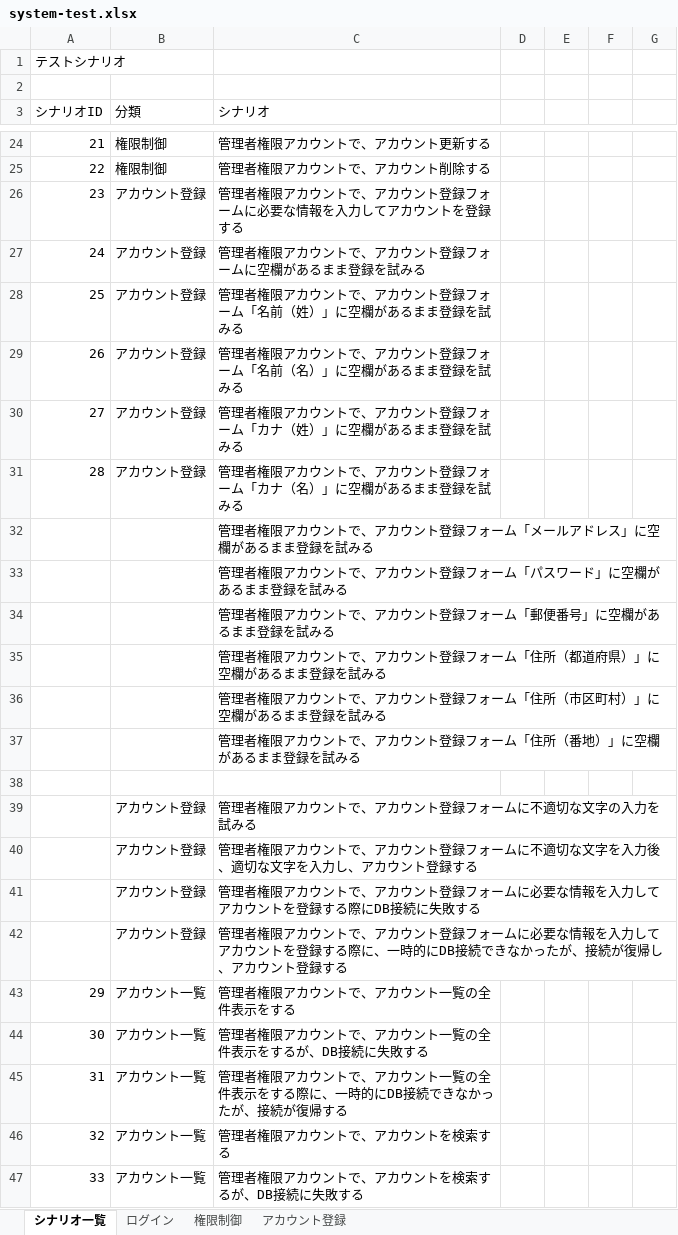
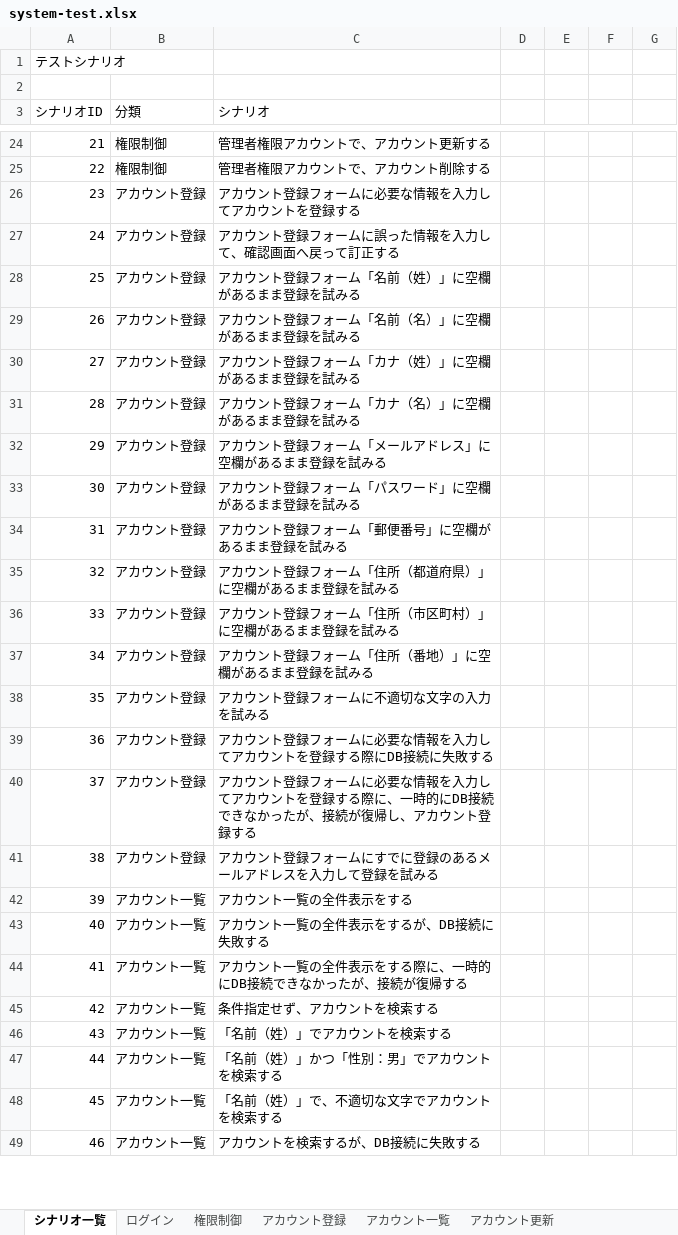
Before and after one commit to keita-komoto/programming, an Excel workbook: test_case/system-test.xlsx, sheet シナリオ一覧, drawn as a sheet; only a part is shown, gaps mark what is left out; values as stored, in another font and other column widths than the file's, no borders; removed rows and columns are numbered as before the commit, all else as after; the diff covers the shown part only; the diff names each change by its address in the sheet, - before the commit and + after, or states it on an @@ line.

```diff
--- a/test_case/system-test.xlsx (sheet シナリオ一覧)
+++ b/test_case/system-test.xlsx (sheet シナリオ一覧)
+sheet tab: アカウント一覧
+sheet tab: アカウント更新
-C26 (シナリオ): 管理者権限アカウントで、アカウント登録フォームに必要な情報を入力してアカウントを登録する
+C26 (シナリオ): アカウント登録フォームに必要な情報を入力してアカウントを登録する
+row 27: 24 | アカウント登録 | アカウント登録フォームに誤った情報を入力して、確認画面へ戻って訂正する
@@ column A (シナリオID) renumbered between rows 28 and 73 @@
-C28 (シナリオ): 管理者権限アカウントで、アカウント登録フォームに空欄があるまま登録を試みる
+C28 (シナリオ): アカウント登録フォーム「名前（姓）」に空欄があるまま登録を試みる
-C29 (シナリオ): 管理者権限アカウントで、アカウント登録フォーム「名前（姓）」に空欄があるまま登録を試みる
+C29 (シナリオ): アカウント登録フォーム「名前（名）」に空欄があるまま登録を試みる
-C30 (シナリオ): 管理者権限アカウントで、アカウント登録フォーム「名前（名）」に空欄があるまま登録を試みる
+C30 (シナリオ): アカウント登録フォーム「カナ（姓）」に空欄があるまま登録を試みる
-C31 (シナリオ): 管理者権限アカウントで、アカウント登録フォーム「カナ（姓）」に空欄があるまま登録を試みる
+C31 (シナリオ): アカウント登録フォーム「カナ（名）」に空欄があるまま登録を試みる
+row 32: 29 | アカウント登録 | アカウント登録フォーム「メールアドレス」に空欄があるまま登録を試みる
+row 33: 30 | アカウント登録 | アカウント登録フォーム「パスワード」に空欄があるまま登録を試みる
+row 34: 31 | アカウント登録 | アカウント登録フォーム「郵便番号」に空欄があるまま登録を試みる
-C35 (シナリオ): 管理者権限アカウントで、アカウント登録フォーム「カナ（名）」に空欄があるまま登録を試みる
+C35 (シナリオ): アカウント登録フォーム「住所（都道府県）」に空欄があるまま登録を試みる
-row 32:  |  | 管理者権限アカウントで、アカウント登録フォーム「メールアドレス」に空欄があるまま登録を試みる
-row 33:  |  | 管理者権限アカウントで、アカウント登録フォーム「パスワード」に空欄があるまま登録を試みる
-row 34:  |  | 管理者権限アカウントで、アカウント登録フォーム「郵便番号」に空欄があるまま登録を試みる
-row 35:  |  | 管理者権限アカウントで、アカウント登録フォーム「住所（都道府県）」に空欄があるまま登録を試みる
-row 36:  |  | 管理者権限アカウントで、アカウント登録フォーム「住所（市区町村）」に空欄があるまま登録を試みる
-row 37:  |  | 管理者権限アカウントで、アカウント登録フォーム「住所（番地）」に空欄があるまま登録を試みる
-row 36: (empty)
+row 36: 33 | アカウント登録 | アカウント登録フォーム「住所（市区町村）」に空欄があるまま登録を試みる
+row 37: 34 | アカウント登録 | アカウント登録フォーム「住所（番地）」に空欄があるまま登録を試みる
-C38 (シナリオ): 管理者権限アカウントで、アカウント登録フォームに不適切な文字の入力を試みる
+C38 (シナリオ): アカウント登録フォームに不適切な文字の入力を試みる
-row 40:  | アカウント登録 | 管理者権限アカウントで、アカウント登録フォームに不適切な文字を入力後、適切な文字を入力し、アカウント登録する
-C39 (シナリオ): 管理者権限アカウントで、アカウン…
+C39 (シナリオ): アカウン…
-C40 (シナリオ): 管理者権限アカウントで、アカウン…
+C40 (シナリオ): アカウン…
+row 41: 38 | アカウント登録 | アカウント登録フォームにすでに登録のあるメールアドレスを入力して登録を試みる
-C42 (シナリオ): 管理者権限アカウントで、アカウント一覧の全件表示をする
+C42 (シナリオ): アカウント一覧の全件表示をする
-C43 (シナリオ): 管理者権限アカウントで、アカウント一覧の全件表示をするが、DB接続に失敗する
+C43 (シナリオ): アカウント一覧の全件表示をするが、DB接続に失敗する
-C44 (シナリオ): 管理者権限アカウントで、アカウン…
+C44 (シナリオ): アカウン…
-C45 (シナリオ): 管理者権限アカウントで、アカウントを検索する
+C45 (シナリオ): 条件指定せず、アカウントを検索する
+row 46: 43 | アカウント一覧 | 「名前（姓）」でアカウントを検索する
+row 47: 44 | アカウント一覧 | 「名前（姓）」かつ「性別：男」でアカウントを検索する
+row 48: 45 | アカウント一覧 | 「名前（姓）」で、不適切な文字でアカウントを検索する
-C49 (シナリオ): 管理者権限アカウントで、アカウントを検索するが、DB接続に失敗する
+C49 (シナリオ): アカウントを検索するが、DB接続に失敗する
```
Also changed, not shown: 3 added rows and 3 edited cells elsewhere in this sheet, sheet アカウント登録, formulas that keep their value.
